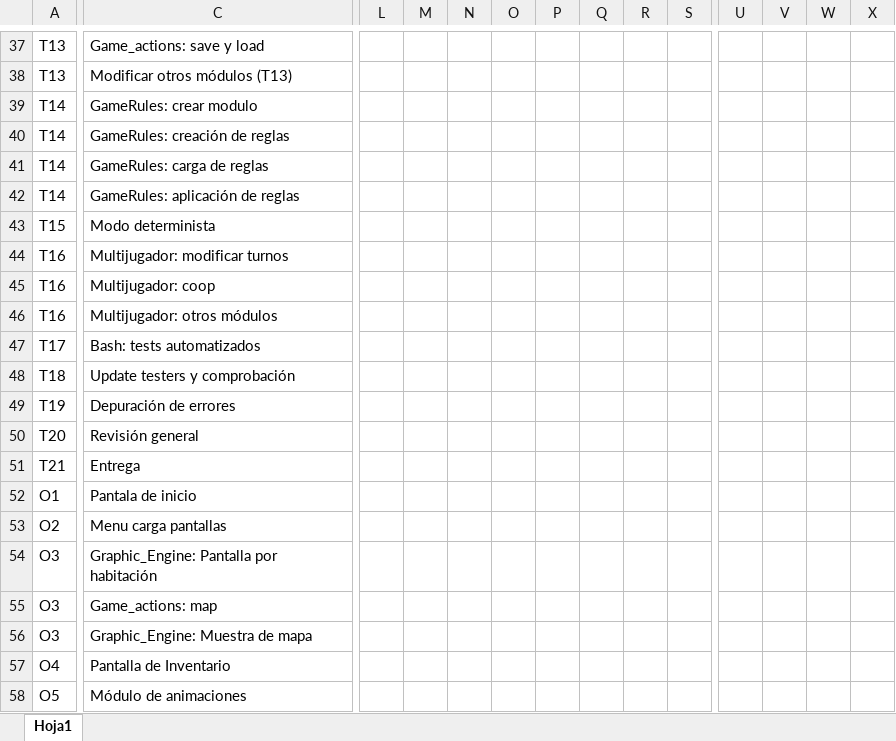
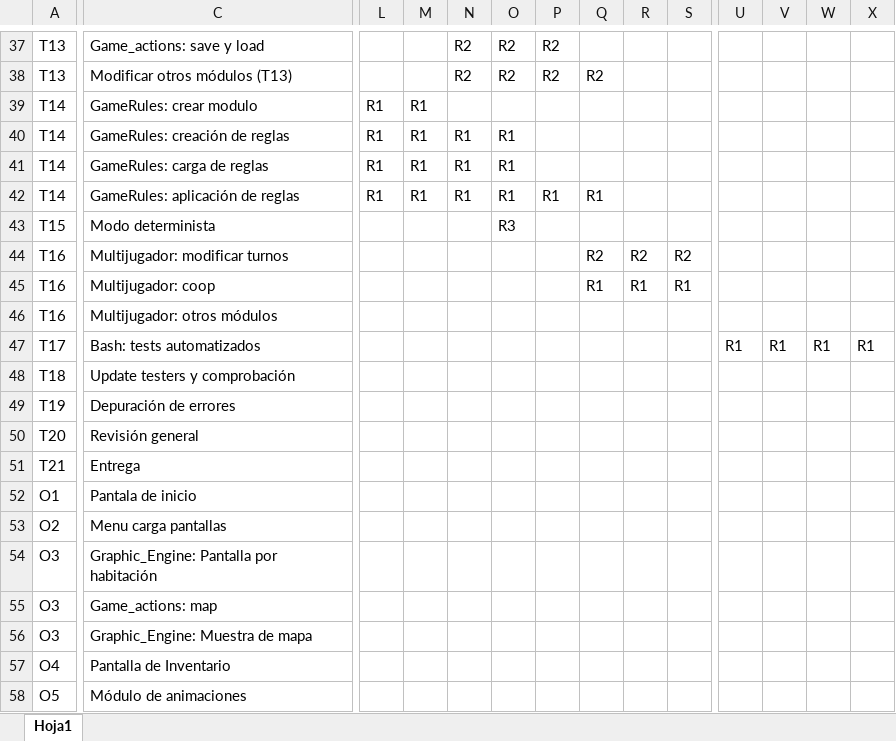
Before and after one commit to TheOneCalledLuas/Pprog_conversation, an Excel workbook: Reuniones_Coordinacion/Diagrama_Gantt_8_4_25_Saul_Fernando_Raquel_Irene.xlsx, sheet Hoja1, drawn as a sheet; only a part is shown, gaps mark what is left out; values as stored, in another font and other column widths than the file's, no cell formats; the diff covers the shown part only; the diff names each change by its address in the sheet, - before the commit and + after, or states it on an @@ line.

```diff
--- a/Reuniones_Coordinacion/Diagrama_Gantt_8_4_25_Saul_Fernando_Raquel_Irene.xlsx (sheet Hoja1)
+++ b/Reuniones_Coordinacion/Diagrama_Gantt_8_4_25_Saul_Fernando_Raquel_Irene.xlsx (sheet Hoja1)
-N37:N38: (empty)
+N37:N38: R2
-O37:O38: (empty)
+O37:O38: R2
-P37:P38: (empty)
+P37:P38: R2
-Q38: (empty)
+Q38: R2
-L39:L42: (empty)
+L39:L42: R1
-M39:M42: (empty)
+M39:M42: R1
-N40:N42: (empty)
+N40:N42: R1
-O40:O42: (empty)
+O40:O42: R1
-P42: (empty)
+P42: R1
-Q42: (empty)
+Q42: R1
-O43: (empty)
+O43: R3
-Q44: (empty)
+Q44: R2
-R44: (empty)
+R44: R2
-S44: (empty)
+S44: R2
-Q45: (empty)
+Q45: R1
-R45: (empty)
+R45: R1
-S45: (empty)
+S45: R1
-U47: (empty)
+U47: R1
-V47: (empty)
+V47: R1
-W47: (empty)
+W47: R1
-X47: (empty)
+X47: R1
```
Also changed, not shown: 47 edited cells elsewhere in this sheet, cell formats.
